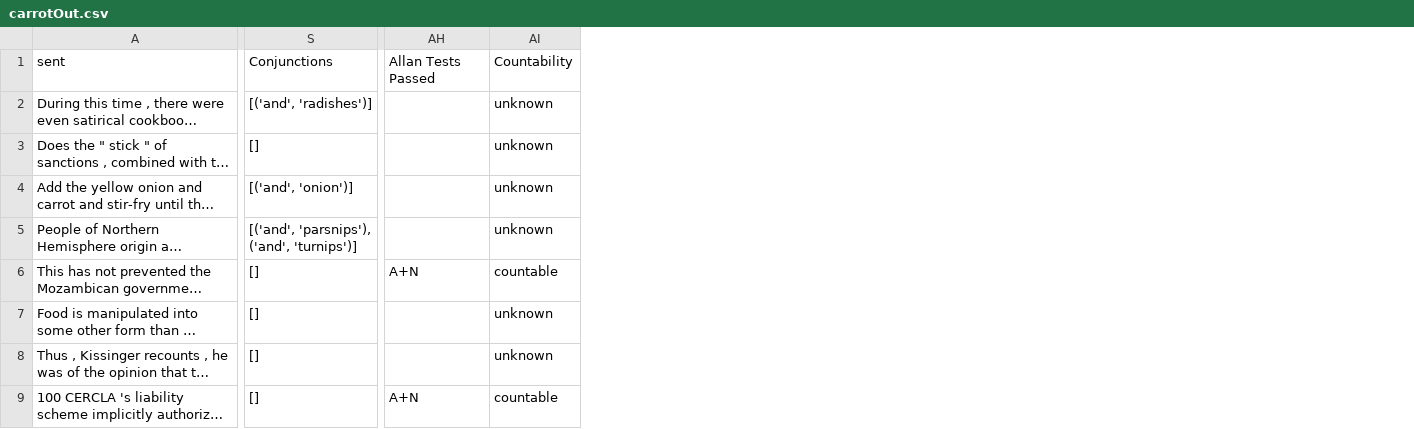
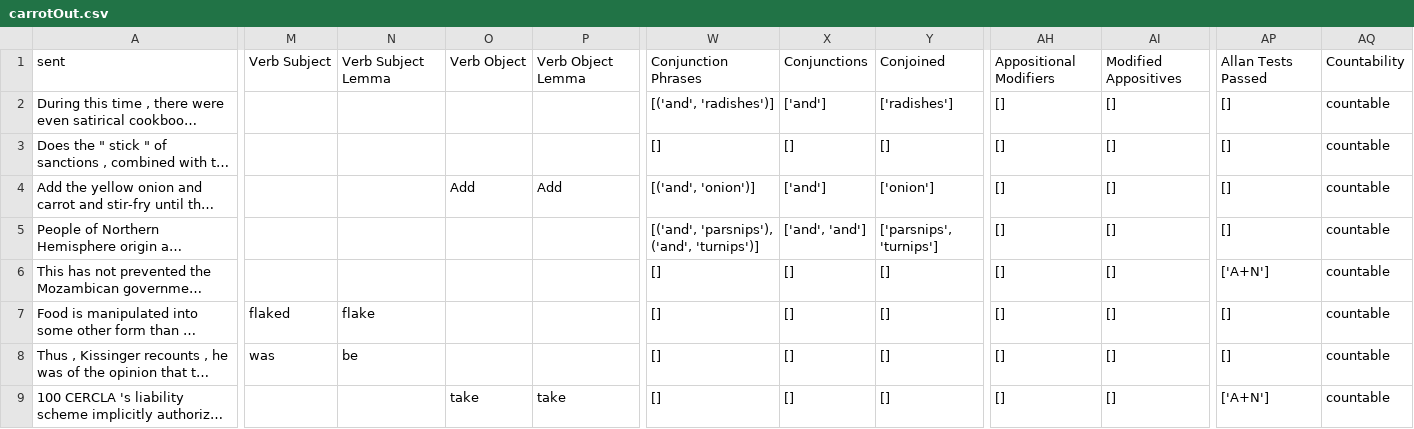
Before and after one commit to QuantitativeSemanticsLab/abstractnouns, a CSV file: outfiles/carrotOut.csv, drawn as a sheet; only a part is shown, gaps mark what is left out; long unchanged cells end in …; removed rows and columns are numbered as before the commit, all else as after; the diff covers the shown part only; the diff names each change by its address in the sheet, - before the commit and + after, or states it on an @@ line.

```diff
--- a/outfiles/carrotOut.csv
+++ b/outfiles/carrotOut.csv
+column M, rows 1-8: Verb Subject |  |  |  |  |  | flaked | was
+column N, rows 1-8: Verb Subject Lemma |  |  |  |  |  | flake | be
+column O, rows 1-9: Verb Object |  |  | Add |  |  |  |  | take
+column P, rows 1-9: Verb Object Lemma |  |  | Add |  |  |  |  | take
+column X, rows 1-9: Conjunctions | ['and'] | [] | ['and'] | ['and', 'and'] | [] | [] | [] | []
+column Y, rows 1-9: Conjoined | ['radishes'] | [] | ['onion'] | ['parsnips', 'turnips'] | [] | [] | [] | []
+column AH, rows 1-9: Appositional Modifiers | [] | [] | [] | [] | [] | [] | [] | []
+column AI, rows 1-9: Modified Appositives | [] | [] | [] | [] | [] | [] | [] | []
-column AH, rows 1-9: Allan Tests Passed |  |  |  |  | A+N |  |  | A+N
-column AI, rows 1-9: Countability | unknown | unknown | unknown | unknown | countable | unknown | unknown | countable
+column AP, rows 1-9: Allan Tests Passed | [] | [] | [] | [] | ['A+N'] | [] | [] | ['A+N']
+column AQ, rows 1-9: Countability | countable | countable | countable | countable | countable | countable | countable | countable
-W1: Conjunctions
+W1: Conjunction Phrases
```
Also changed, not shown: 3 edited cells elsewhere in this file, outfiles/brotherOut.csv, outfiles/harmOut.csv, 22 other files.
